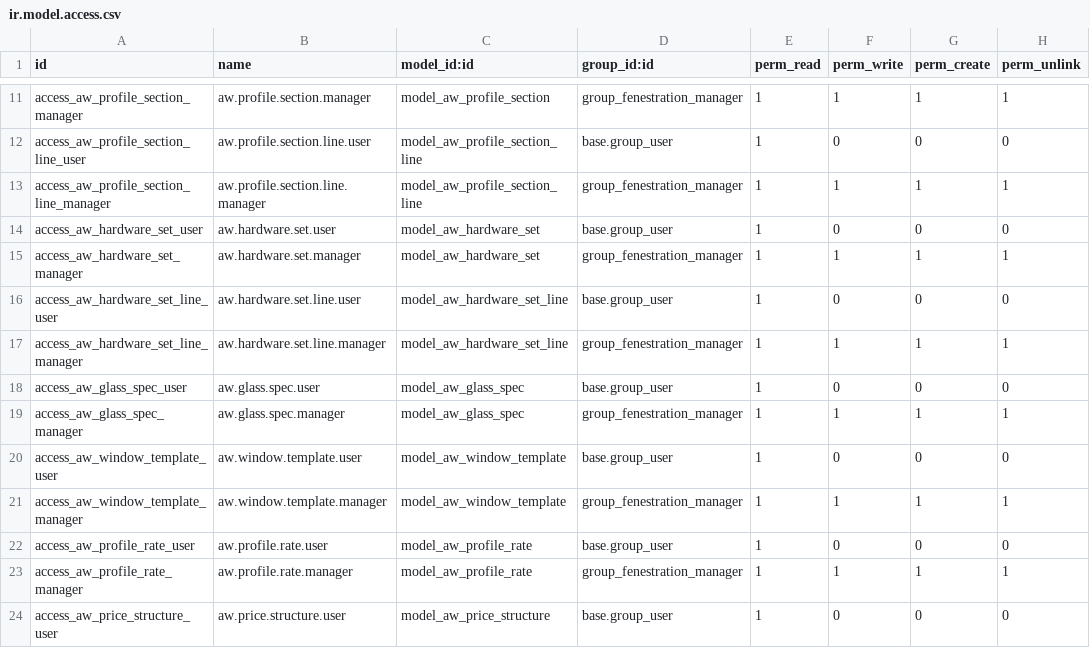
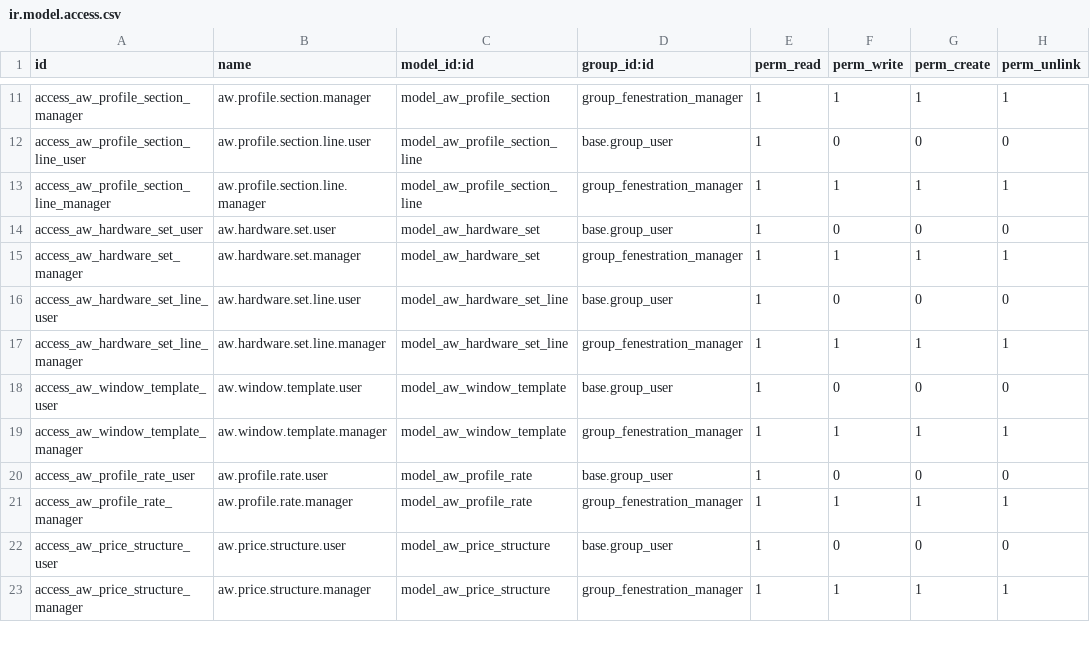
Before and after one commit to khuram225/odoo-railway, a CSV file: odoo/addons/aw_fenestration_core/security/ir.model.access.csv, drawn as a sheet; only a part is shown, gaps mark what is left out; the shorter side is filled out with more unchanged rows; the diff names each change by its address in the sheet, - before the commit and + after, or states it on an @@ line.

```diff
--- a/odoo/addons/aw_fenestration_core/security/ir.model.access.csv
+++ b/odoo/addons/aw_fenestration_core/security/ir.model.access.csv
-row 18: access_aw_glass_spec_user | aw.glass.spec.user | model_aw_glass_spec | base.group_user | 1 | 0 | 0 | 0
-row 19: access_aw_glass_spec_manager | aw.glass.spec.manager | model_aw_glass_spec | group_fenestration_manager | 1 | 1 | 1 | 1
```
Also changed, not shown: 39 other files.
